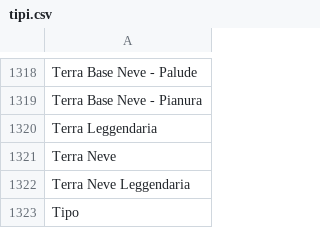
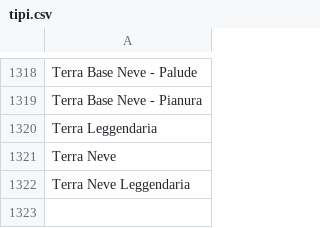
Before and after one commit to PeiPei97/ProgettoMagic, a CSV file: db/tipi.csv, drawn as a sheet; only a part is shown, gaps mark what is left out.

Commit message:
Corretto errore tipi

```diff
--- a/db/tipi.csv
+++ b/db/tipi.csv
@@ -1322,2 +1322 @@ Terra Neve
 Terra Neve Leggendaria
-Tipo
```
